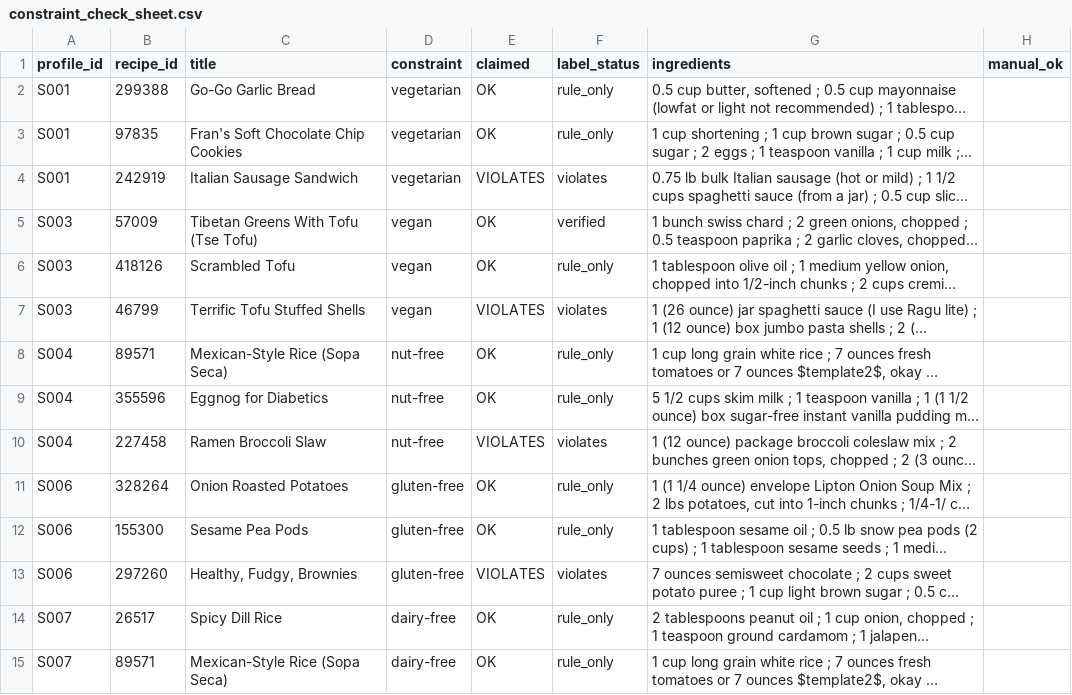
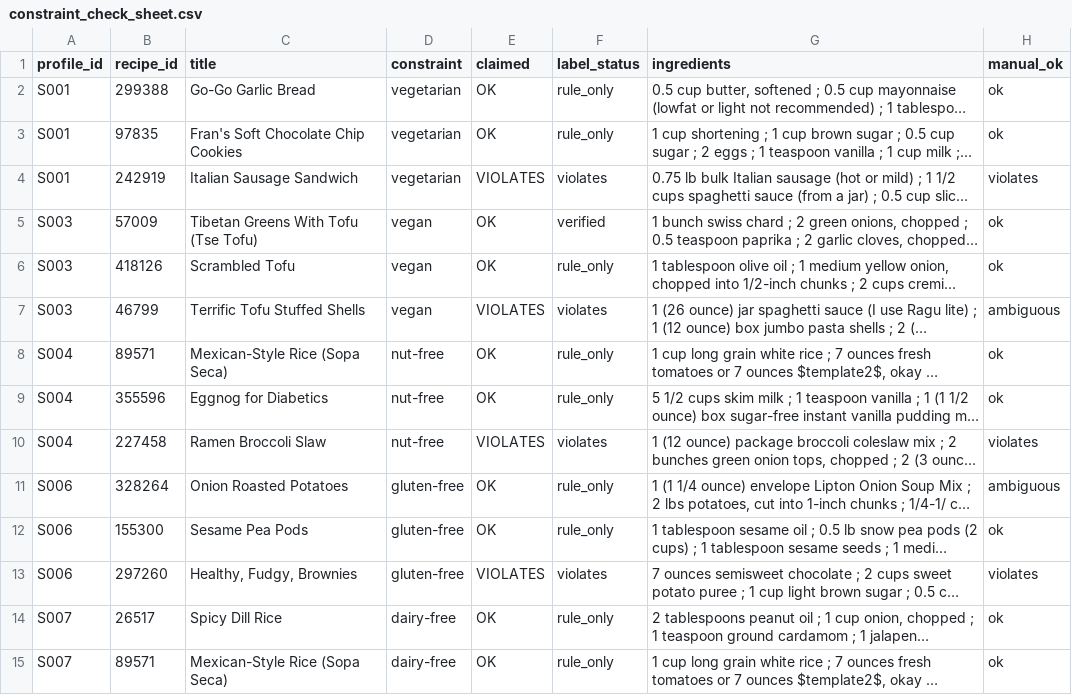
Before and after one commit to arshmant25/FoodJudgeBench, a CSV file: processed/constraint_check_sheet.csv, drawn as a sheet; only a part is shown; long unchanged cells end in …; the diff covers the shown part only; the diff names each change by its address in the sheet, - before the commit and + after, or states it on an @@ line.

Commit message:
fix: stabilize recommendation filtering and explanation auditing
- Enforce the calorie sanity filter for feasible and constraint-violation candidates
- Exclude non-food catalog entries and preserve manual constraint labels
- Update constraint annotations for replacement recipe cases
- Make historical profile like ordering deterministic
- Record the auditor model in each self-check iteration

```diff
--- a/processed/constraint_check_sheet.csv
+++ b/processed/constraint_check_sheet.csv
-H2:H3 (manual_ok): (empty)
+H2:H3 (manual_ok): ok
-H4 (manual_ok): (empty)
+H4 (manual_ok): violates
-H5:H6 (manual_ok): (empty)
+H5:H6 (manual_ok): ok
-H7 (manual_ok): (empty)
+H7 (manual_ok): ambiguous
-H8:H9 (manual_ok): (empty)
+H8:H9 (manual_ok): ok
-H10 (manual_ok): (empty)
+H10 (manual_ok): violates
-H11 (manual_ok): (empty)
+H11 (manual_ok): ambiguous
-H12 (manual_ok): (empty)
+H12 (manual_ok): ok
-H13 (manual_ok): (empty)
+H13 (manual_ok): violates
-H14:H15 (manual_ok): (empty)
+H14:H15 (manual_ok): ok
```
Also changed, not shown: 37 edited cells elsewhere in this file, 6 other files.
